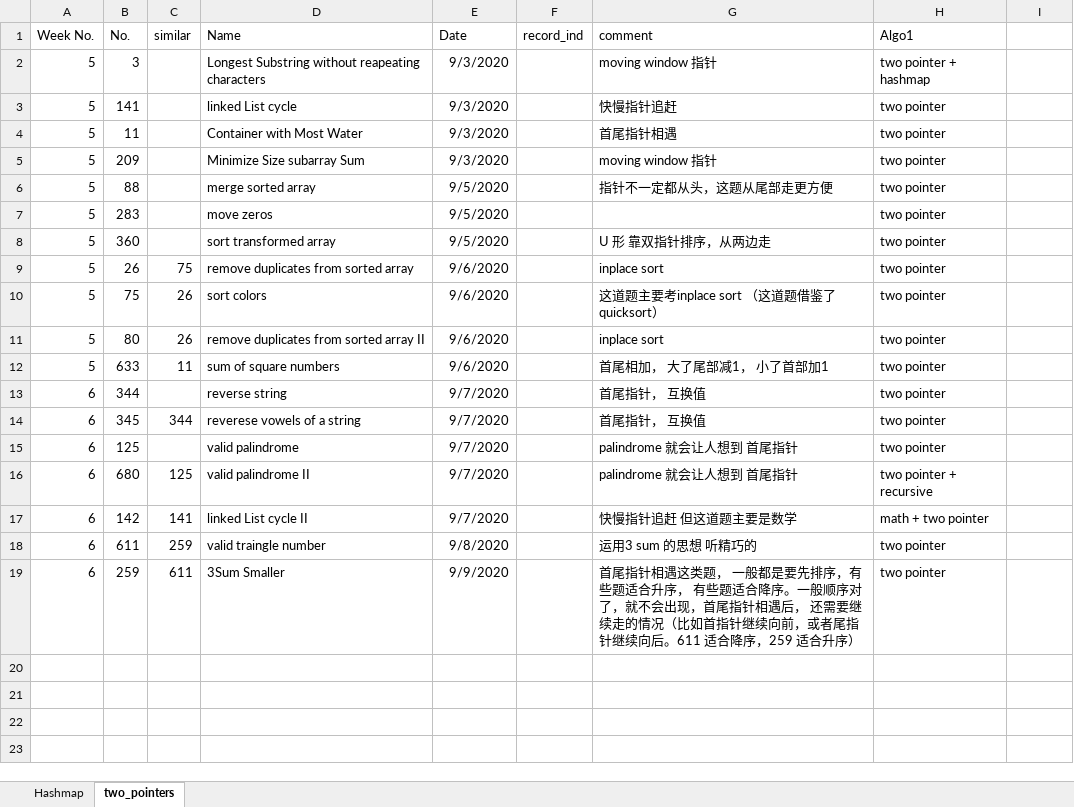
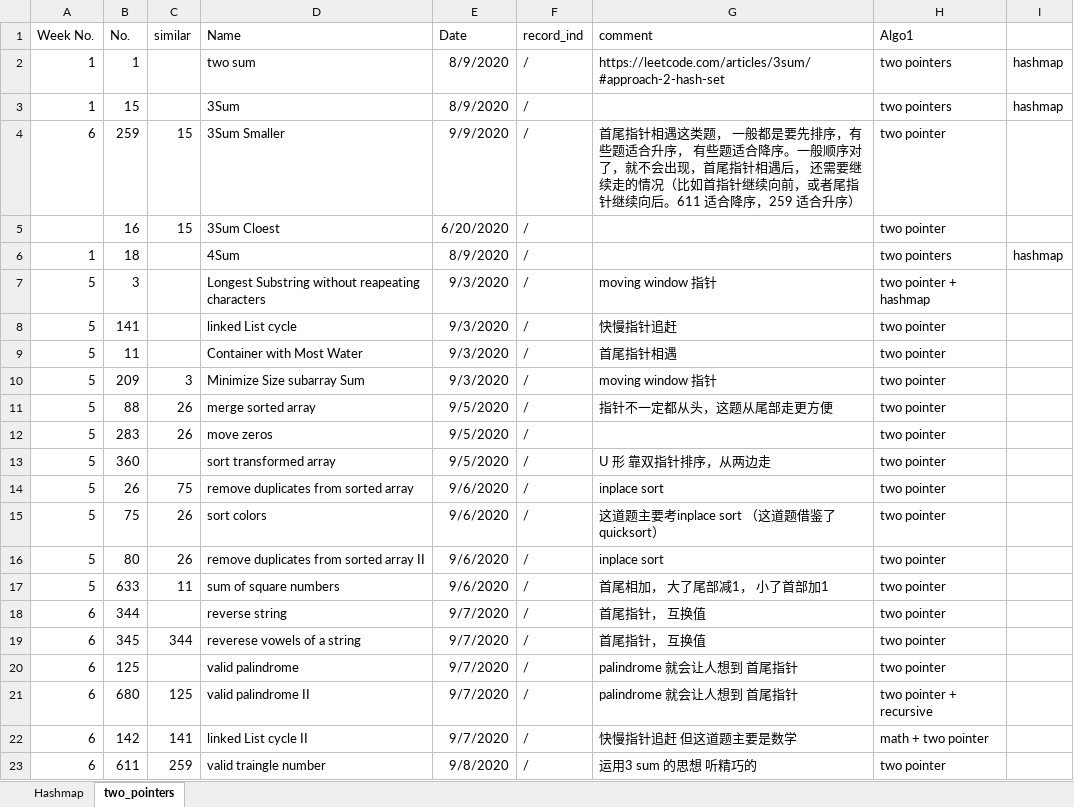
Before and after one commit to AprilSun007/Leetcode, an Excel workbook: Algo_practice.xlsx, sheet two_pointers, drawn as a sheet; values as stored, in another font and other column widths than the file's, no borders; removed rows and columns are numbered as before the commit, all else as after; the diff names each change by its address in the sheet, - before the commit and + after, or states it on an @@ line.

```diff
--- a/Algo_practice.xlsx (sheet two_pointers)
+++ b/Algo_practice.xlsx (sheet two_pointers)
+row 2: 1 | 1 |  | two sum | 8/9/2020 | / | https://leetcode.com/articles/3sum/#approach-2-hash-set | two pointers | hashmap
+row 3: 1 | 15 |  | 3Sum | 8/9/2020 | / |  | two pointers | hashmap
+row 4: 6 | 259 | 15 | 3Sum Smaller | 9/9/2020 | / | 首尾指针相遇这类题， 一般都是要先排序，有些题适合升序， 有些题适合降序。一般顺序对了，就不会出现，首尾指针相遇后， 还需要继续走的情况（比如首指针继续向前，或者尾指针继续向后。611 适合降序，259 适合升序） | two pointer
+row 5:  | 16 | 15 | 3Sum Cloest | 6/20/2020 | / |  | two pointer
+row 6: 1 | 18 |  | 4Sum | 8/9/2020 | / |  | two pointers | hashmap
-F7:F23 (record_ind): (empty)
+F7:F23 (record_ind): /
-C10 (similar): (empty)
+C10 (similar): 3
-C11:C12 (similar): (empty)
+C11:C12 (similar): 26
-row 19: 6 | 259 | 611 | 3Sum Smaller | 9/9/2020 |  | 首尾指针相遇这类题， 一般都是要先排序，有些题适合升序， 有些题适合降序。一般顺序对了，就不会出现，首尾指针相遇后， 还需要继续走的情况（比如首指针继续向前，或者尾指针继续向后。611 适合降序，259 适合升序） | two pointer
```
Also changed, not shown: sheet Hashmap, 6 other files.
